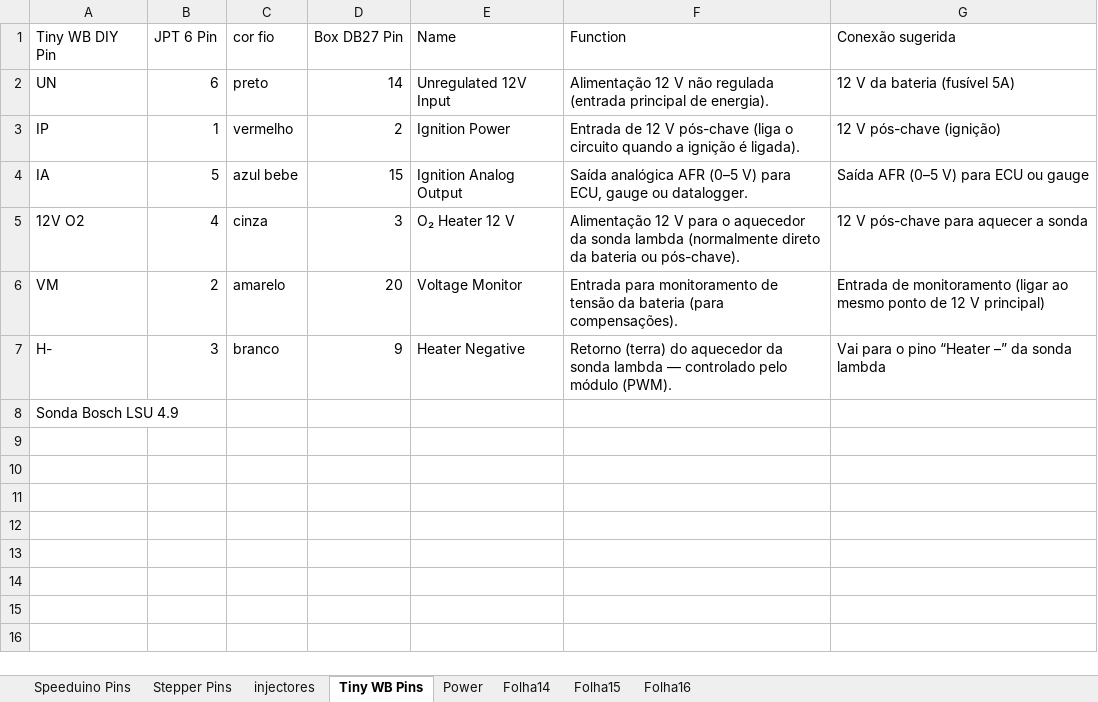
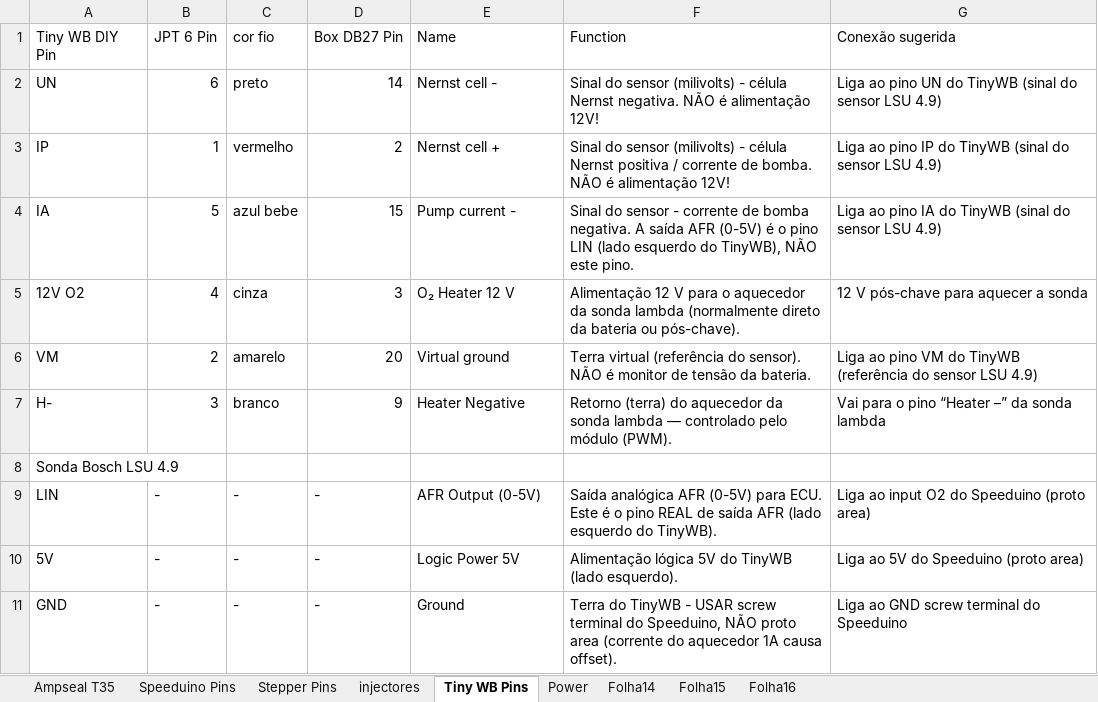
Before and after one commit to TakumiPT/passat-b2-speeduino, an Excel workbook: Speeduino Passat.xlsx, sheet Tiny WB Pins, drawn as a sheet; values as stored, in another font and other column widths than the file's, no borders; charts and pictures and table styles not drawn; the diff names each change by its address in the sheet, - before the commit and + after, or states it on an @@ line.

```diff
--- a/Speeduino Passat.xlsx (sheet Tiny WB Pins)
+++ b/Speeduino Passat.xlsx (sheet Tiny WB Pins)
+sheet tab: Ampseal T35
-E2: Unregulated 12V Input
+E2: Nernst cell -
-F2: Alimentação 12 V não regulada (entrada principal de energia).
+F2: Sinal do sensor (milivolts) - célula Nernst negativa. NÃO é alimentação 12V!
-G2: 12 V da bateria (fusível 5A)
+G2: Liga ao pino UN do TinyWB (sinal do sensor LSU 4.9)
-E3: Ignition Power
+E3: Nernst cell +
-F3: Entrada de 12 V pós-chave (liga o circuito quando a ignição é ligada).
+F3: Sinal do sensor (milivolts) - célula Nernst positiva / corrente de bomba. NÃO é alimentação 12V!
-G3: 12 V pós-chave (ignição)
+G3: Liga ao pino IP do TinyWB (sinal do sensor LSU 4.9)
-E4: Ignition Analog Output
+E4: Pump current -
-F4: Saída analógica AFR (0–5 V) para ECU, gauge ou datalogger.
+F4: Sinal do sensor - corrente de bomba negativa. A saída AFR (0-5V) é o pino LIN (lado esquerdo do TinyWB), NÃO este pino.
-G4: Saída AFR (0–5 V) para ECU ou gauge
+G4: Liga ao pino IA do TinyWB (sinal do sensor LSU 4.9)
-E6: Voltage Monitor
+E6: Virtual ground
-F6: Entrada para monitoramento de tensão da bateria (para compensações).
+F6: Terra virtual (referência do sensor). NÃO é monitor de tensão da bateria.
-G6: Entrada de monitoramento (ligar ao mesmo ponto de 12 V principal)
+G6: Liga ao pino VM do TinyWB (referência do sensor LSU 4.9)
+row 9: LIN | - | - | - | AFR Output (0-5V) | Saída analógica AFR (0-5V) para ECU. Este é o pino REAL de saída AFR (lado esquerdo do TinyWB). | Liga ao input O2 do Speeduino (proto area)
+row 10: 5V | - | - | - | Logic Power 5V | Alimentação lógica 5V do TinyWB (lado esquerdo). | Liga ao 5V do Speeduino (proto area)
+row 11: GND | - | - | - | Ground | Terra do TinyWB - USAR screw terminal do Speeduino, NÃO proto area (corrente do aquecedor 1A causa offset). | Liga ao GND screw terminal do Speeduino
```
Also changed, not shown: charts or pictures, 1 other file.
